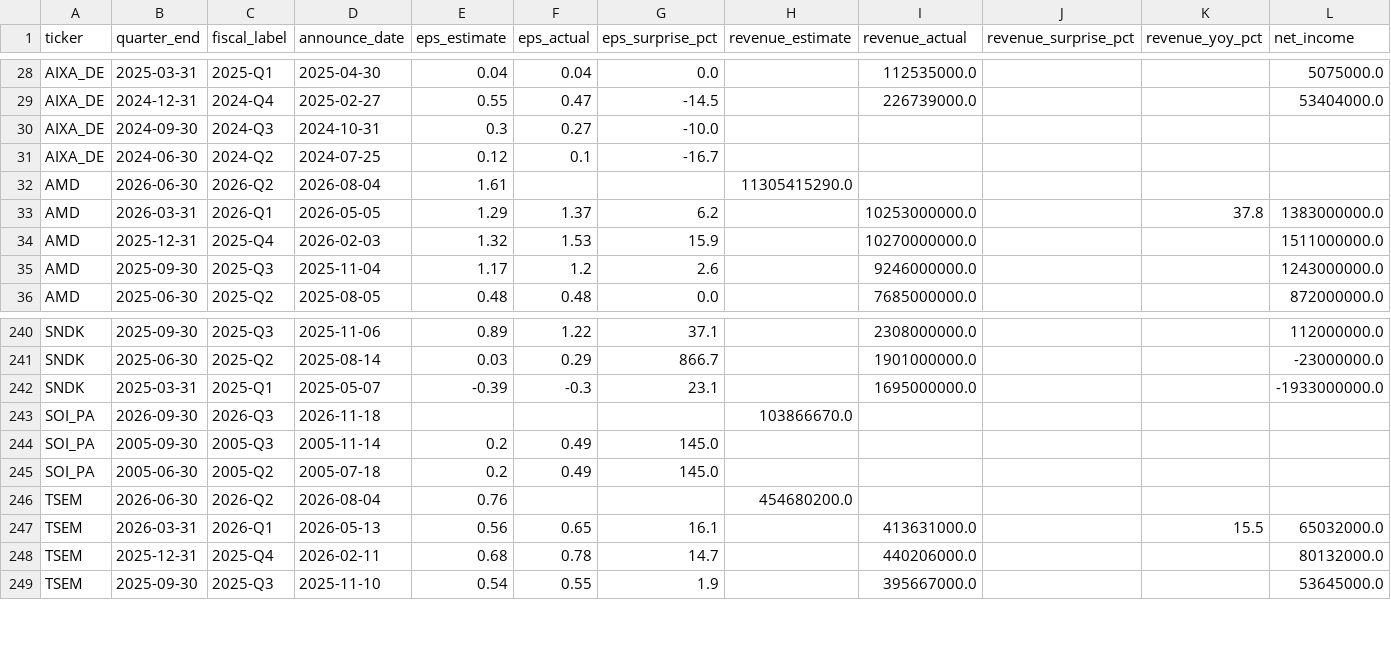
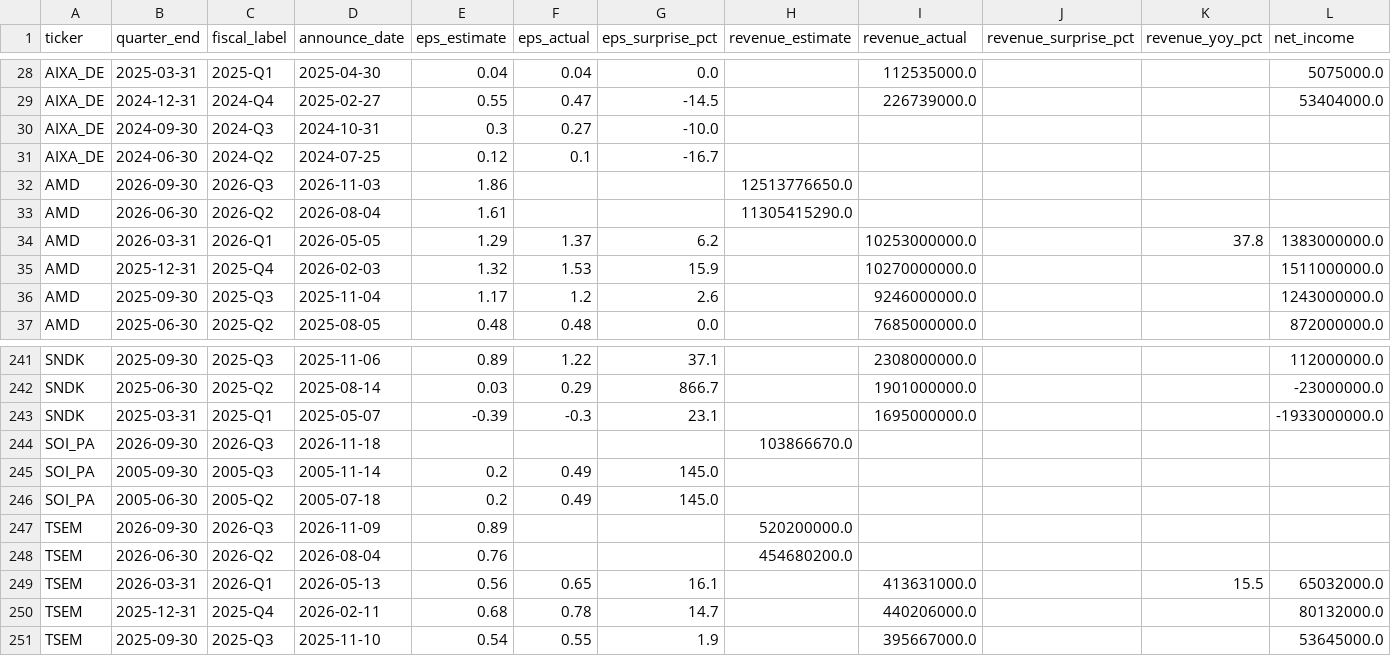
Before and after one commit to marcuslai1/market-dashboard, a CSV file: data/earnings_history.csv, drawn as a sheet; only a part is shown, gaps mark what is left out; rows hold the shown columns only; the diff names each change by its address in the sheet, - before the commit and + after, or states it on an @@ line.

```diff
--- a/data/earnings_history.csv
+++ b/data/earnings_history.csv
+row 32: AMD | 2026-09-30 | 2026-Q3 | 2026-11-03 | 1.86 |  |  | 12513776650.0
+row 247: TSEM | 2026-09-30 | 2026-Q3 | 2026-11-09 | 0.89 |  |  | 520200000.0
```
Also changed, not shown: data/market_data.csv, data/paper_nav.csv, 7 other files.
